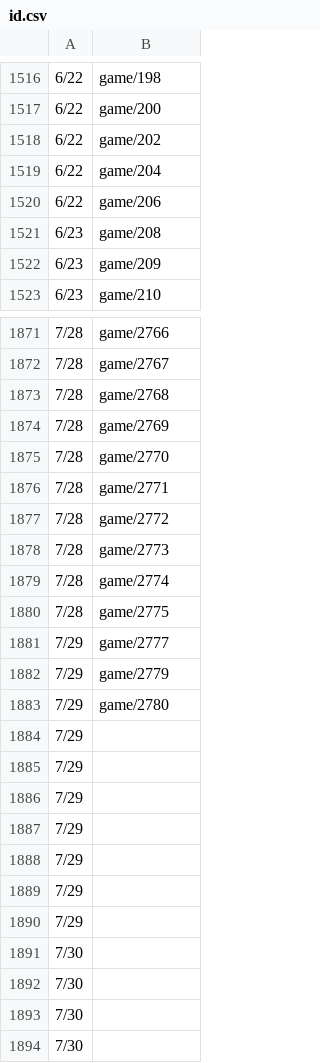
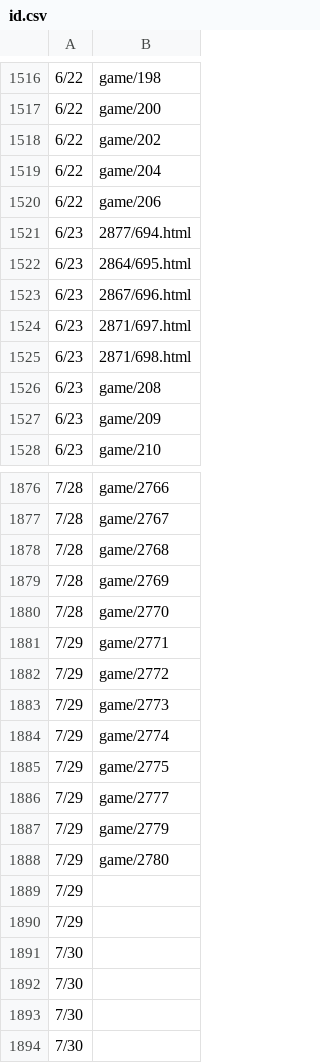
Before and after one commit to HZH1907/somenormalfile, a CSV file: id.csv, drawn as a sheet; only a part is shown, gaps mark what is left out; the diff covers the shown part only.

```diff
--- a/id.csv
+++ b/id.csv
@@ -1520,2 +1520,7 @@
 6/22,game/206
+6/23,2877/694.html
+6/23,2864/695.html
+6/23,2867/696.html
+6/23,2871/697.html
+6/23,2871/698.html
 6/23,game/208
@@ -1875,7 +1880,7 @@
 7/28,game/2770
-7/28,game/2771
-7/28,game/2772
-7/28,game/2773
-7/28,game/2774
-7/28,game/2775
+7/29,game/2771
+7/29,game/2772
+7/29,game/2773
+7/29,game/2774
+7/29,game/2775
 7/29,game/2777
@@ -1883,7 +1888,2 @@
 7/29,game/2780
-7/29,
-7/29,
-7/29,
-7/29,
-7/29,
 7/29,
```
Also changed, not shown: 175 edited cells elsewhere in this file.
